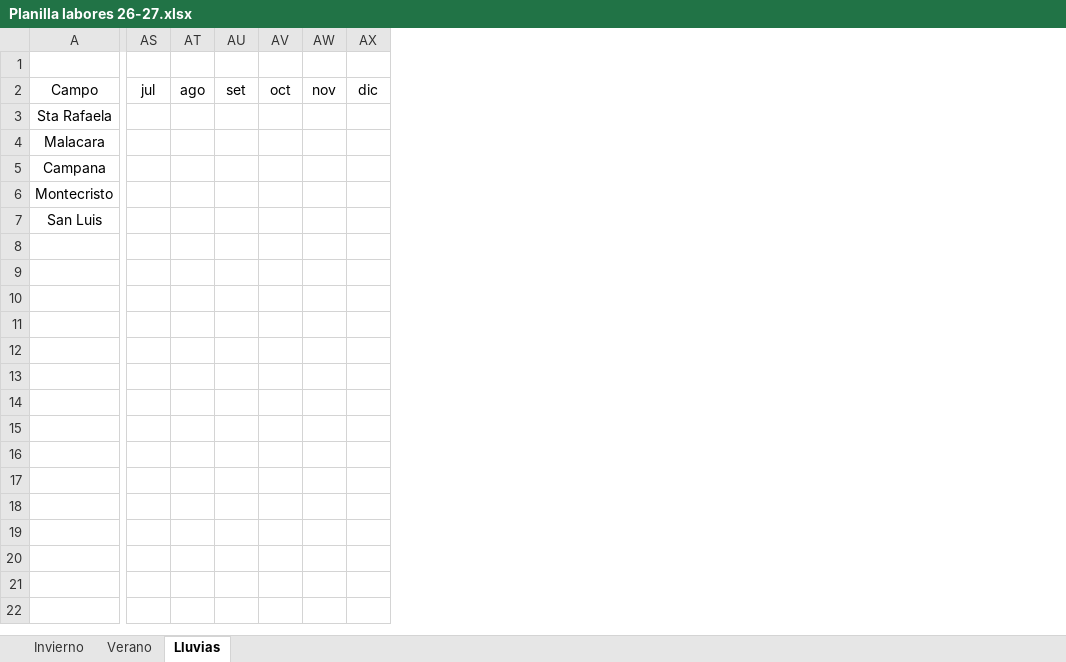
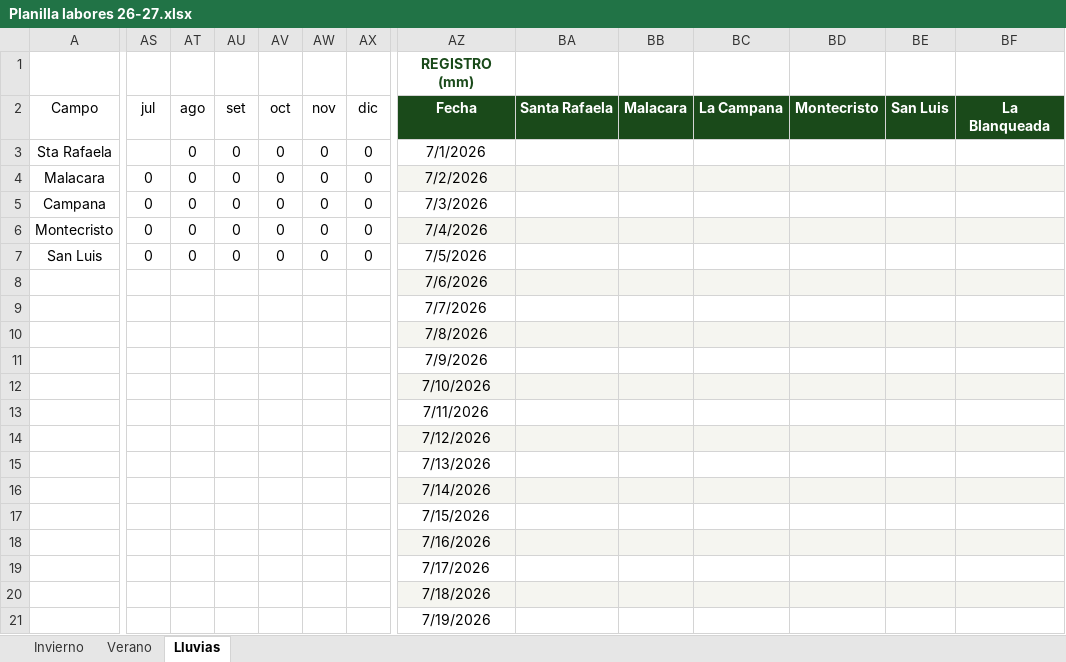
Before and after one commit to CeibosGroup/Agricultura-Litoral-Norte, an Excel workbook: Planilla labores 26-27.xlsx, sheet Lluvias, drawn as a sheet; only a part is shown, gaps mark what is left out; values as stored, in another font and other column widths than the file's, no borders; rows hold the shown columns only; the diff covers the shown part only; the diff names each change by its address in the sheet, - before the commit and + after, or states it on an @@ line.

Commit message:
Add files via upload

```diff
--- a/Planilla labores 26-27.xlsx (sheet Lluvias)
+++ b/Planilla labores 26-27.xlsx (sheet Lluvias)
+column AZ, rows 1-7: REGISTRO (mm) | Fecha | 7/1/2026 | 7/2/2026 | 7/3/2026 | 7/4/2026 | 7/5/2026
+column BA, row 2: Santa Rafaela
+column BB, row 2: Malacara
+column BC, row 2: La Campana
+column BD, row 2: Montecristo
+column BE, row 2: San Luis
+column BF, row 2: La Blanqueada
-AT3:AT7: (empty)
+AT3:AT7: 0
-AU3:AU7: (empty)
+AU3:AU7: 0
-AV3:AV7: (empty)
+AV3:AV7: 0
-AW3:AW7: (empty)
+AW3:AW7: 0
-AX3:AX7: (empty)
+AX3:AX7: 0
-AS4:AS7: (empty)
+AS4:AS7: 0
+row 8:  |  |  |  |  |  |  | 7/6/2026
+row 9:  |  |  |  |  |  |  | 7/7/2026
+row 10:  |  |  |  |  |  |  | 7/8/2026
+row 11:  |  |  |  |  |  |  | 7/9/2026
+row 12:  |  |  |  |  |  |  | 7/10/2026
+row 13:  |  |  |  |  |  |  | 7/11/2026
+row 14:  |  |  |  |  |  |  | 7/12/2026
+row 15:  |  |  |  |  |  |  | 7/13/2026
+row 16:  |  |  |  |  |  |  | 7/14/2026
+row 17:  |  |  |  |  |  |  | 7/15/2026
+row 18:  |  |  |  |  |  |  | 7/16/2026
+row 19:  |  |  |  |  |  |  | 7/17/2026
+row 20:  |  |  |  |  |  |  | 7/18/2026
+row 21:  |  |  |  |  |  |  | 7/19/2026
```
Also changed, not shown: 165 added rows and 1 added column elsewhere in this sheet, sheet Invierno, formulas that keep their value.
